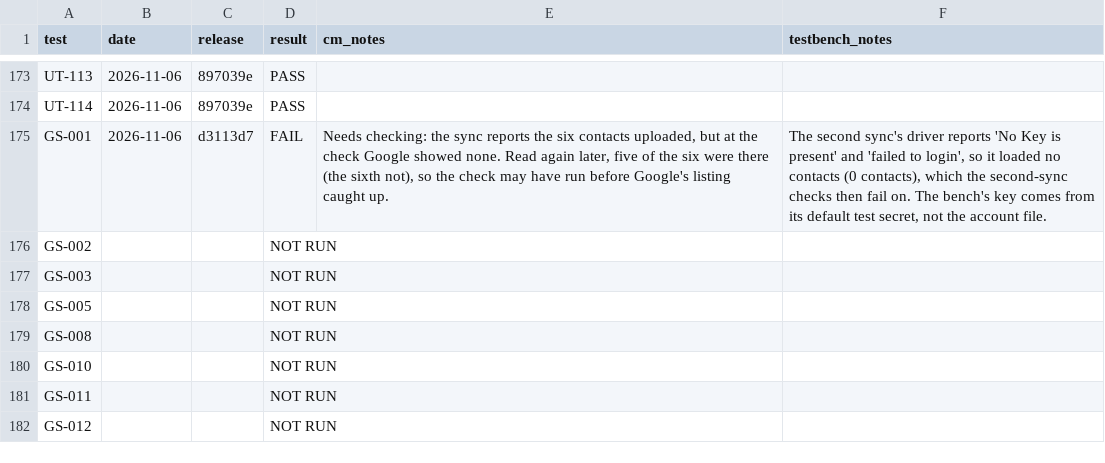
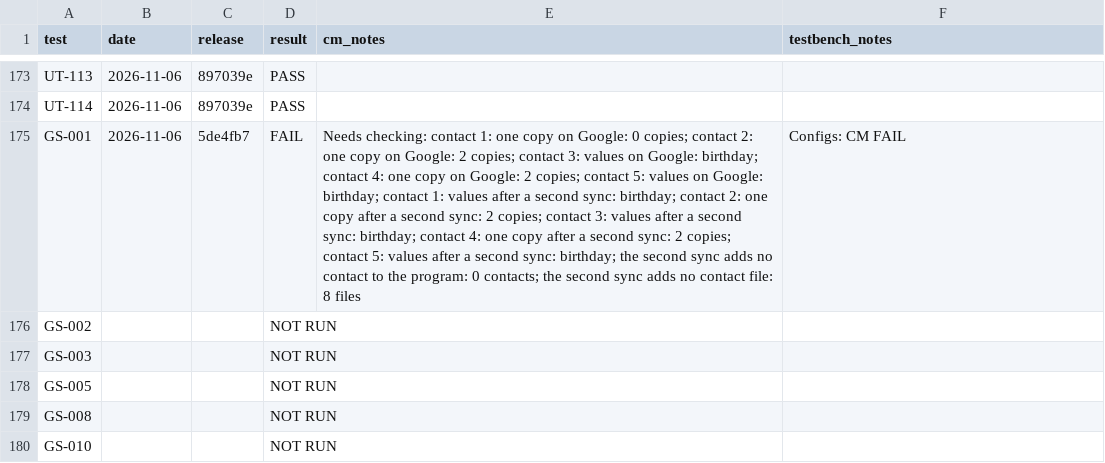
Before and after one commit to trumpton/ContactManager, a CSV file: documents/test-log.csv, drawn as a sheet; only a part is shown, gaps mark what is left out; the shorter side is filled out with more unchanged rows; the diff names each change by its address in the sheet, - before the commit and + after, or states it on an @@ line.

```diff
--- a/documents/test-log.csv
+++ b/documents/test-log.csv
-C175 (release): d3113d7
+C175 (release): 5de4fb7
-E175 (cm_notes): Needs checking: the sync reports the six contacts uploaded, but at the check Google showed none. Read again later, five of the six were there (the sixth not), so the check may have run before Google's listing caught up.
+E175 (cm_notes): Needs checking: contact 1: one copy on Google: 0 copies; contact 2: one copy on Google: 2 copies; contact 3: values on Google: birthday; contact 4: one copy on Google: 2 copies; contact 5: values on Google: birthday; contact 1: values after a second sync: birthday; contact 2: one copy after a second sync: 2 copies; contact 3: values after a second sync: birthday; contact 4: one copy after a second sync: 2 copies; contact 5: values after a second sync: birthday; the second sync adds no contact to the program: 0 contacts; the second sync adds no contact file: 8 files
-F175 (testbench_notes): The second sync's driver reports 'No Key is present' and 'failed to login', so it loaded no contacts (0 contacts), which the second-sync checks then fail on. The bench's key comes from its default test secret, not the account file.
+F175 (testbench_notes): Configs: CM FAIL
```
